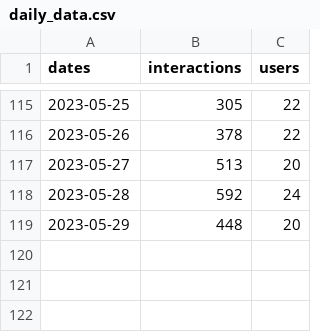
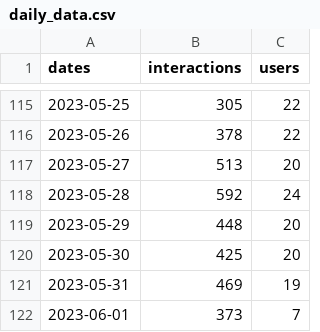
Before and after one commit to SolDungeon/chart_data, a CSV file: daily_data.csv, drawn as a sheet; only a part is shown, gaps mark what is left out; the diff names each change by its address in the sheet, - before the commit and + after, or states it on an @@ line.

```diff
--- a/daily_data.csv
+++ b/daily_data.csv
+row 120: 2023-05-30 | 425 | 20
+row 121: 2023-05-31 | 469 | 19
+row 122: 2023-06-01 | 373 | 7
```
Also changed, not shown: 1 other file.
